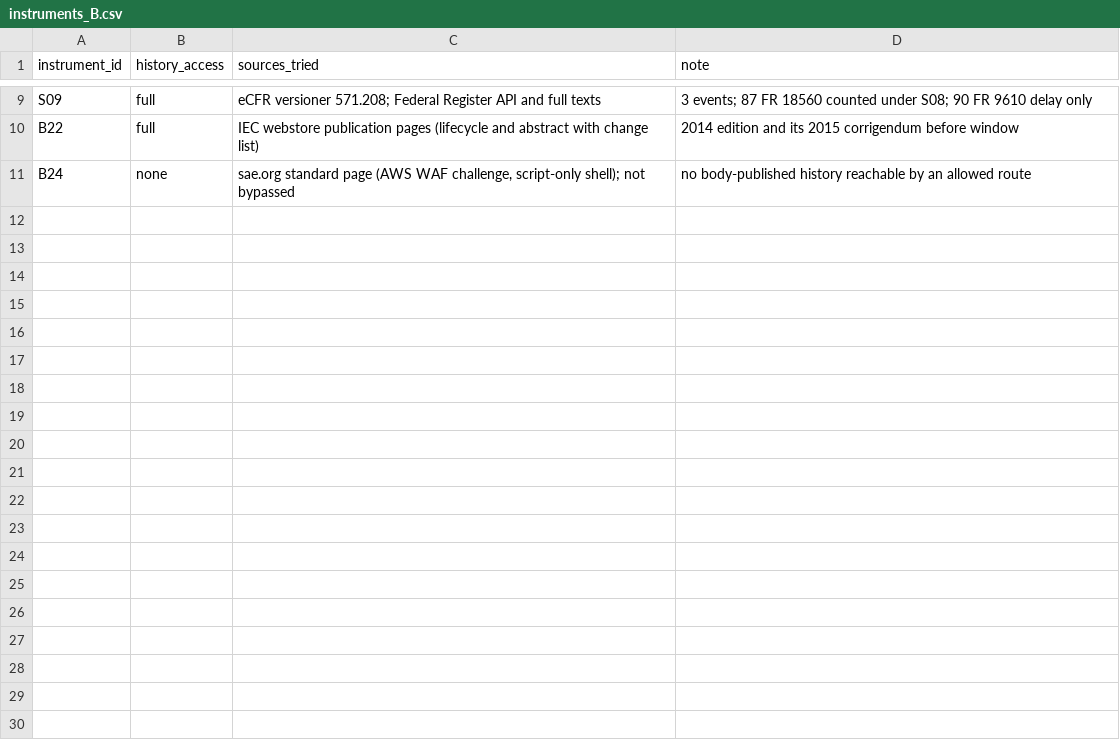
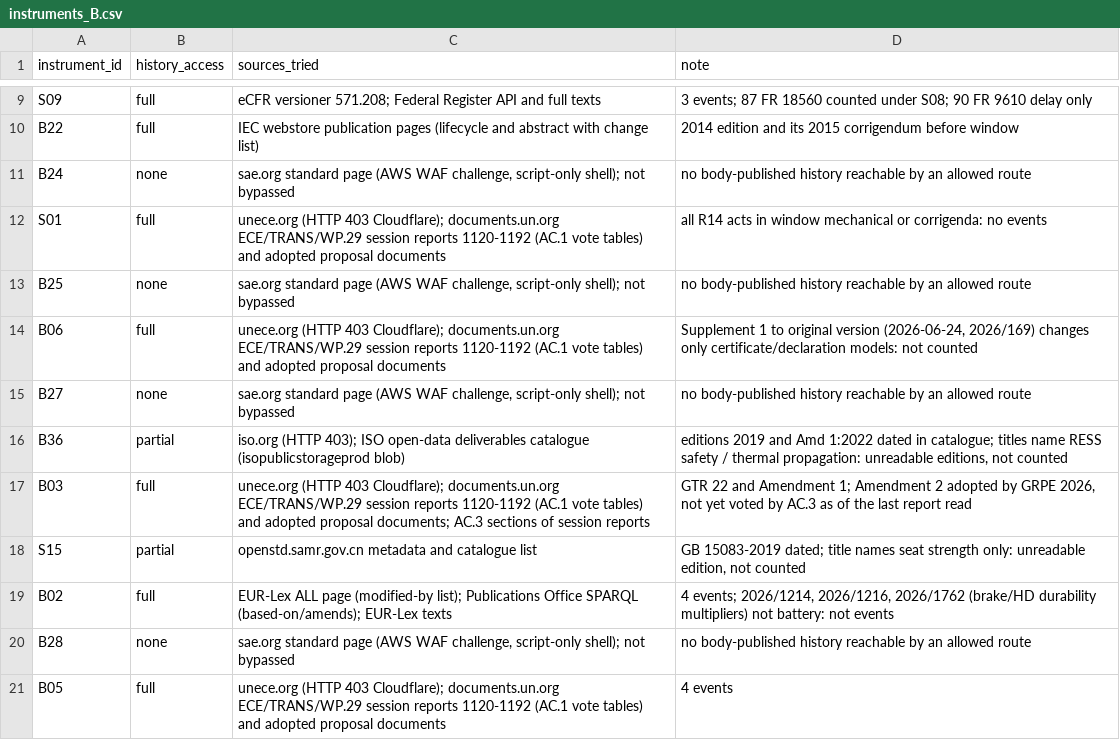
Before and after one commit to kylefoxaustin/battery-soh-finetune, a CSV file: results/L1/instruments_B.csv, drawn as a sheet; only a part is shown, gaps mark what is left out; the diff names each change by its address in the sheet, - before the commit and + after, or states it on an @@ line.

```diff
--- a/results/L1/instruments_B.csv
+++ b/results/L1/instruments_B.csv
+row 12: S01 | full | unece.org (HTTP 403 Cloudflare); documents.un.org ECE/TRANS/WP.29 session reports 1120-1192 (AC.1 vote tables) and adopted proposal documents | all R14 acts in window mechanical or corrigenda: no events
+row 13: B25 | none | sae.org standard page (AWS WAF challenge, script-only shell); not bypassed | no body-published history reachable by an allowed route
+row 14: B06 | full | unece.org (HTTP 403 Cloudflare); documents.un.org ECE/TRANS/WP.29 session reports 1120-1192 (AC.1 vote tables) and adopted proposal documents | Supplement 1 to original version (2026-06-24, 2026/169) changes only certificate/declaration models: not counted
+row 15: B27 | none | sae.org standard page (AWS WAF challenge, script-only shell); not bypassed | no body-published history reachable by an allowed route
+row 16: B36 | partial | iso.org (HTTP 403); ISO open-data deliverables catalogue (isopublicstorageprod blob) | editions 2019 and Amd 1:2022 dated in catalogue; titles name RESS safety / thermal propagation: unreadable editions, not counted
+row 17: B03 | full | unece.org (HTTP 403 Cloudflare); documents.un.org ECE/TRANS/WP.29 session reports 1120-1192 (AC.1 vote tables) and adopted proposal documents; AC.3 sections of session reports | GTR 22 and Amendment 1; Amendment 2 adopted by GRPE 2026, not yet voted by AC.3 as of the last report read
+row 18: S15 | partial | openstd.samr.gov.cn metadata and catalogue list | GB 15083-2019 dated; title names seat strength only: unreadable edition, not counted
+row 19: B02 | full | EUR-Lex ALL page (modified-by list); Publications Office SPARQL (based-on/amends); EUR-Lex texts | 4 events; 2026/1214, 2026/1216, 2026/1762 (brake/HD durability multipliers) not battery: not events
+row 20: B28 | none | sae.org standard page (AWS WAF challenge, script-only shell); not bypassed | no body-published history reachable by an allowed route
+row 21: B05 | full | unece.org (HTTP 403 Cloudflare); documents.un.org ECE/TRANS/WP.29 session reports 1120-1192 (AC.1 vote tables) and adopted proposal documents | 4 events
```
Also changed, not shown: results/L1/ledger_B.csv.
